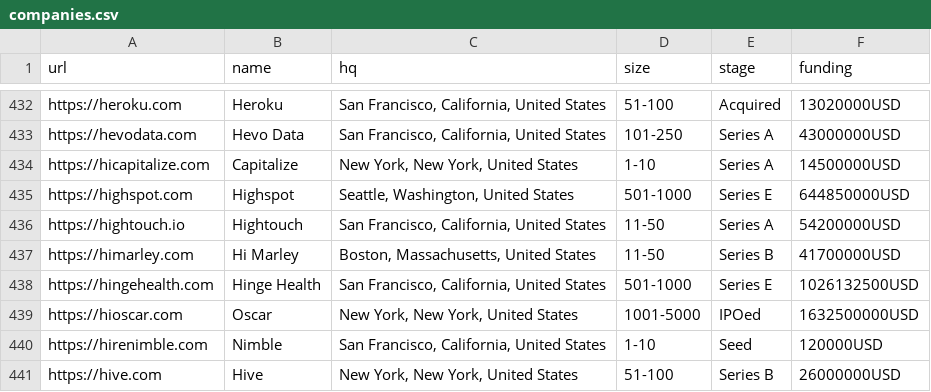
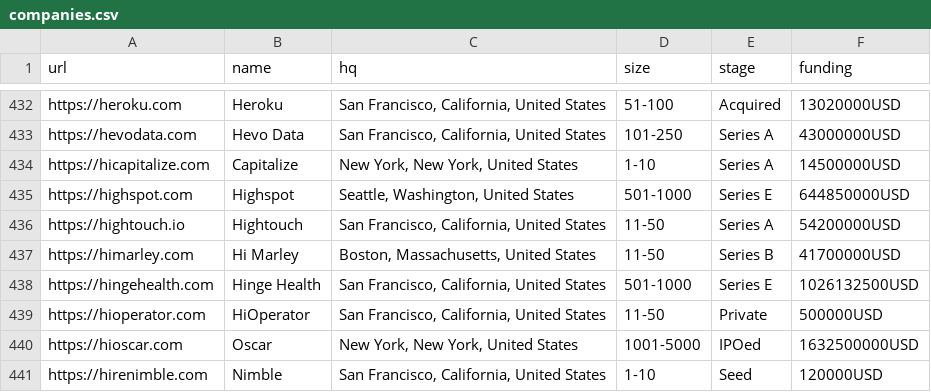
Before and after one commit to jobsort/jobsort, a CSV file: companies.csv, drawn as a sheet; only a part is shown, gaps mark what is left out; the shorter side is filled out with more unchanged rows.

Commit message:
Add HiOperator

```diff
--- a/companies.csv
+++ b/companies.csv
@@ -438,2 +438,3 @@ https://himarley.com,Hi Marley,"Boston, Massachusetts, United States",11-50,Seri
 https://hingehealth.com,Hinge Health,"San Francisco, California, United States",501-1000,Series E,1026132500USD
+https://hioperator.com,HiOperator,"San Francisco, California, United States",11-50,Private,500000USD
 https://hioscar.com,Oscar,"New York, New York, United States",1001-5000,IPOed,1632500000USD
```
